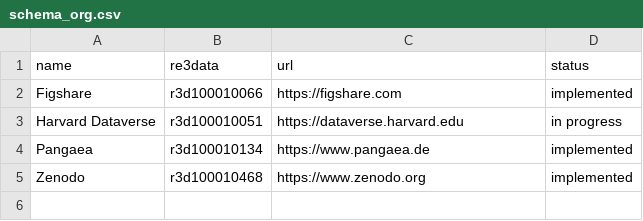
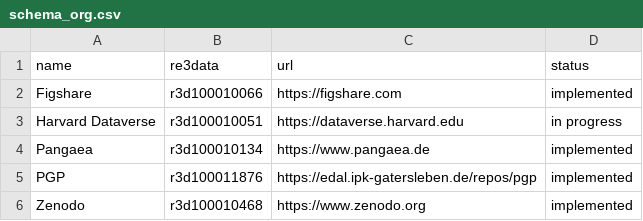
Before and after one commit to datacite/freya, a CSV file: schema_org.csv, drawn as a sheet; the diff names each change by its address in the sheet, - before the commit and + after, or states it on an @@ line.

Commit message:
added PGP

```diff
--- a/schema_org.csv
+++ b/schema_org.csv
+row 5: PGP | r3d100011876 | https://edal.ipk-gatersleben.de/repos/pgp | implemented
```
